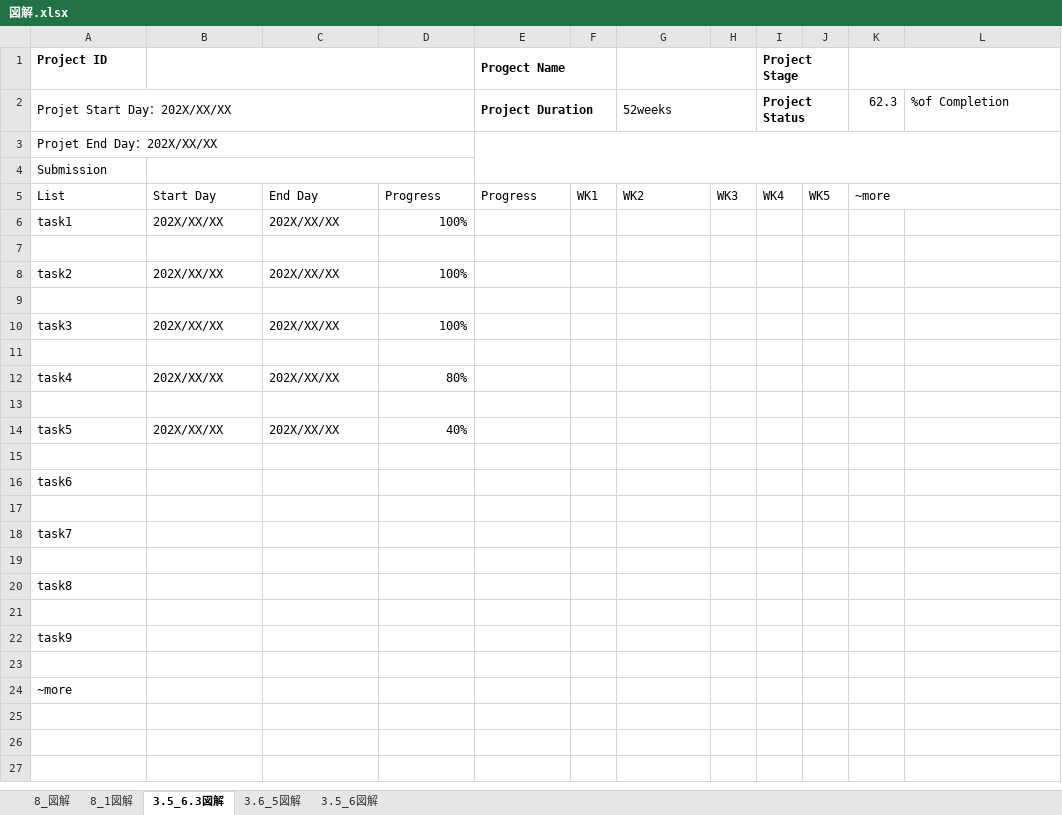
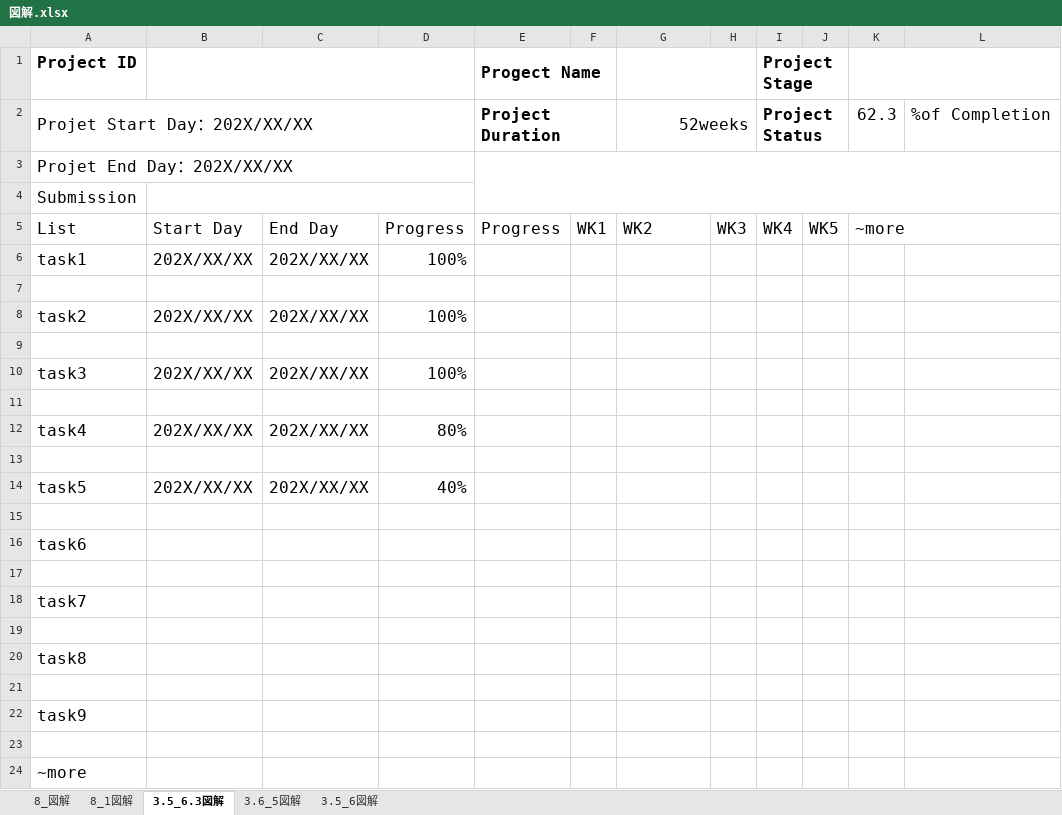
Before and after one commit to a-nagasawa-3sss/iret_pm, an Excel workbook: 高橋さん用フォルダ/図解.xlsx, sheet 3.5_6.3図解, drawn as a sheet; values as stored, in another font and other column widths than the file's, no borders; charts and pictures not drawn; the diff names each change by its address in the sheet, - before the commit and + after, or states it on an @@ line.

```diff
--- a/高橋さん用フォルダ/図解.xlsx (sheet 3.5_6.3図解)
+++ b/高橋さん用フォルダ/図解.xlsx (sheet 3.5_6.3図解)
@@ A1:A4 text size: larger @@
@@ E1:E2 text size: larger @@
@@ I1:I2 text size: larger @@
@@ G2 text size: larger, alignment: left → right @@
@@ K2:L2 text size: larger @@
@@ A5:K5 text size: larger @@
@@ A6:D6 text size: larger @@
@@ A8:D8 text size: larger @@
@@ A10:D10 text size: larger @@
@@ A12:D12 text size: larger @@
@@ A14:D14 text size: larger @@
@@ A16 text size: larger @@
@@ A18 text size: larger @@
@@ A20 text size: larger @@
@@ A22 text size: larger @@
@@ A24 text size: larger @@
```
Also changed, not shown: charts or pictures, 高橋さん用フォルダ/テンプレート集.xlsx, 6 other files.
